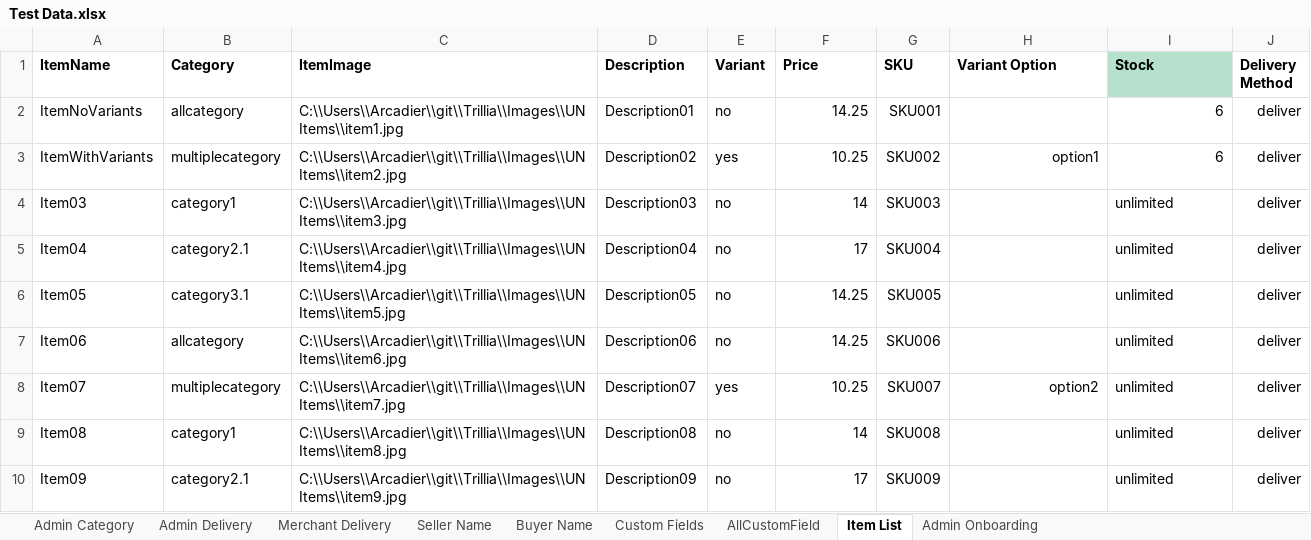
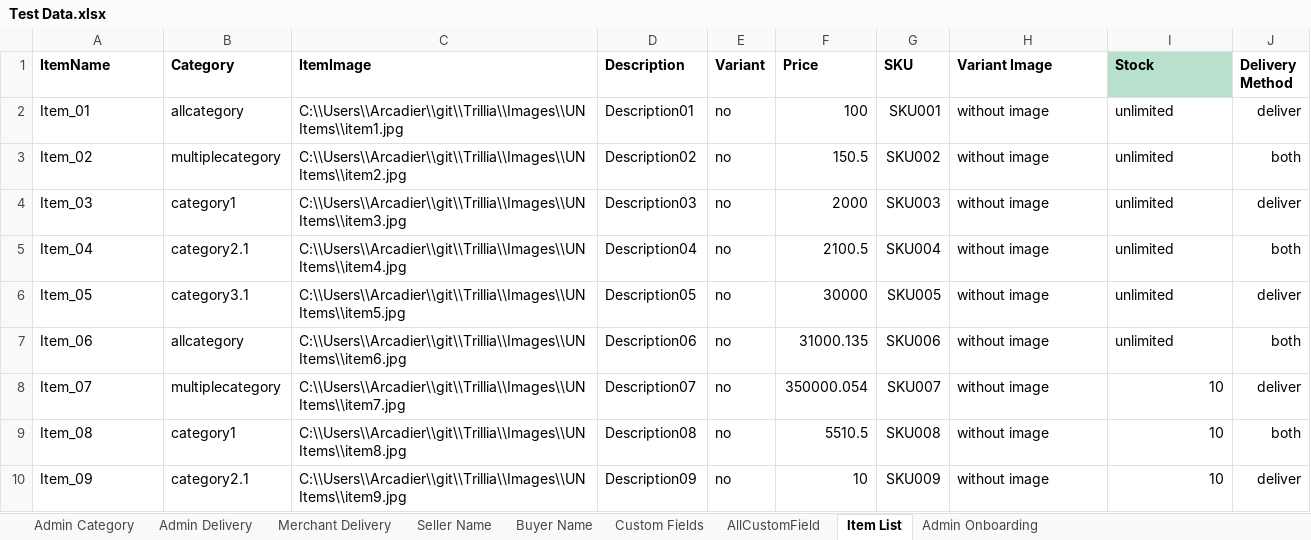
Before and after one commit to emancabugos/BespokeAPI, an Excel workbook: Data Files/Test Data.xlsx, sheet Item List, drawn as a sheet; only a part is shown; values as stored, in another font and other column widths than the file's, no borders; removed rows and columns are numbered as before the commit, all else as after; the diff covers the shown part only; the diff names each change by its address in the sheet, - before the commit and + after, or states it on an @@ line.

Commit message:
Update Add Item (Data Application)

```diff
--- a/Data Files/Test Data.xlsx (sheet Item List)
+++ b/Data Files/Test Data.xlsx (sheet Item List)
-H1: Variant Option
+H1: Variant Image
-A2 (ItemName): ItemNoVariants
+A2 (ItemName): Item_01
-F2 (Price): 14.25
+F2 (Price): 100
-H2 (Variant Image): (empty)
+H2 (Variant Image): without image
-I2 (Stock): 6
+I2 (Stock): unlimited
-row 3: ItemWithVariants | multiplecategory | C:\\Users\\Arcadier\\git\\Trillia\\Images\\UN Items\\item2.jpg | Description02 | yes | 10.25 | SKU002 | option1 | 6 | deliver
+row 3: Item_02 | multiplecategory | C:\\Users\\Arcadier\\git\\Trillia\\Images\\UN Items\\item2.jpg | Description02 | no | 150.5 | SKU002 | without image | unlimited | both
-A4 (ItemName): Item03
+A4 (ItemName): Item_03
-F4 (Price): 14
+F4 (Price): 2000
-H4:H7 (Variant Image): (empty)
+H4:H7 (Variant Image): without image
-A5 (ItemName): Item04
+A5 (ItemName): Item_04
-F5 (Price): 17
+F5 (Price): 2100.5
-J5 (Delivery Method): deliver
+J5 (Delivery Method): both
-A6 (ItemName): Item05
+A6 (ItemName): Item_05
-F6 (Price): 14.25
+F6 (Price): 30000
-A7 (ItemName): Item06
+A7 (ItemName): Item_06
-F7 (Price): 14.25
+F7 (Price): 31000.135
-J7 (Delivery Method): deliver
+J7 (Delivery Method): both
-A8 (ItemName): Item07
+A8 (ItemName): Item_07
-E8 (Variant): yes
+E8 (Variant): no
-F8 (Price): 10.25
+F8 (Price): 350000.054
-H8 (Variant Image): option2
+H8 (Variant Image): without image
-H8 alignment: right
+H8 alignment: left
-I8:I10 (Stock): unlimited
+I8:I10 (Stock): 10
-I8:I10 alignment: left
+I8:I10 alignment: right
-A9 (ItemName): Item08
+A9 (ItemName): Item_08
-F9 (Price): 14
+F9 (Price): 5510.5
-H9:H10 (Variant Image): (empty)
+H9:H10 (Variant Image): without image
-J9 (Delivery Method): deliver
+J9 (Delivery Method): both
-A10 (ItemName): Item09
+A10 (ItemName): Item_09
-F10 (Price): 17
+F10 (Price): 10
```
Also changed, not shown: 3 added rows, 49 removed rows, 96 edited cells and cell formats elsewhere in this sheet, 47 other files.
